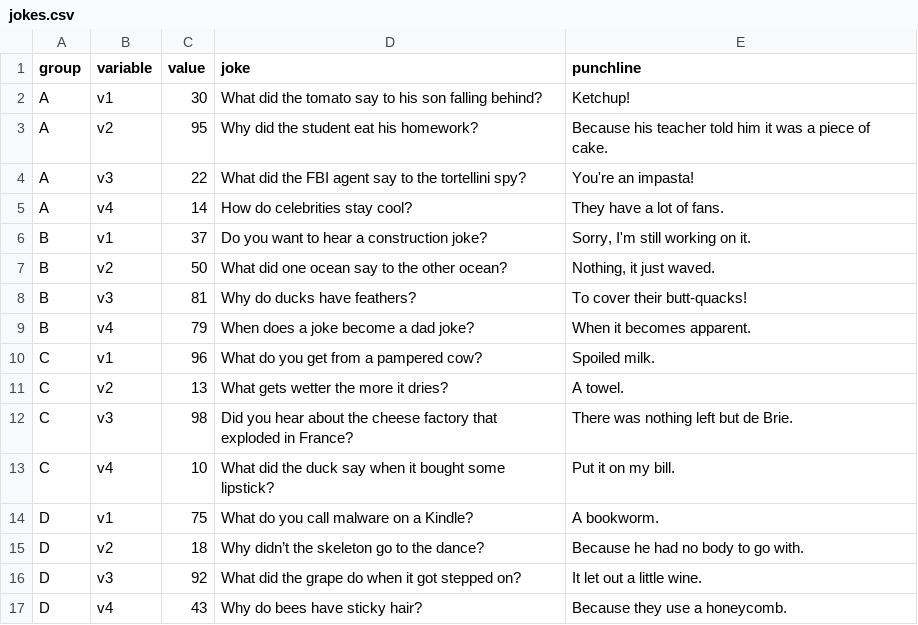
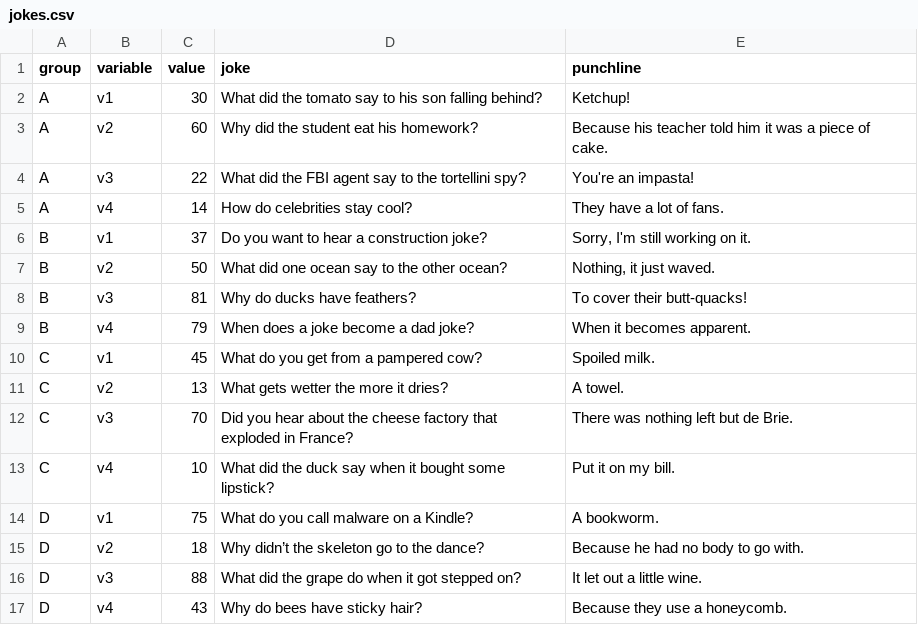
Before and after one commit to c-bommu/InteractiveVisualizationHW4, a CSV file: jokes.csv, drawn as a sheet.

Commit message:
Update jokes.csv

```diff
--- a/jokes.csv
+++ b/jokes.csv
@@ -2,3 +2,3 @@ group,variable,value,joke,punchline
 A,v1,30,"What did the tomato say to his son falling behind?","Ketchup!"
-A,v2,95,"Why did the student eat his homework?","Because his teacher told him it was a piece of cake."
+A,v2,60,"Why did the student eat his homework?","Because his teacher told him it was a piece of cake."
 A,v3,22,"What did the FBI agent say to the tortellini spy?","You're an impasta!"
@@ -9,5 +9,5 @@ B,v3,81,"Why do ducks have feathers?","To cover their butt-quacks!"
 B,v4,79,"When does a joke become a dad joke?","When it becomes apparent."
-C,v1,96,"What do you get from a pampered cow?","Spoiled milk."
+C,v1,45,"What do you get from a pampered cow?","Spoiled milk."
 C,v2,13,"What gets wetter the more it dries?","A towel."
-C,v3,98,"Did you hear about the cheese factory that exploded in France?","There was nothing left but de Brie."
+C,v3,70,"Did you hear about the cheese factory that exploded in France?","There was nothing left but de Brie."
 C,v4,10,"What did the duck say when it bought some lipstick?","Put it on my bill."
@@ -15,3 +15,3 @@ D,v1,75,"What do you call malware on a Kindle?","A bookworm."
 D,v2,18,"Why didn’t the skeleton go to the dance?","Because he had no body to go with."
-D,v3,92,"What did the grape do when it got stepped on?","It let out a little wine."
+D,v3,88,"What did the grape do when it got stepped on?","It let out a little wine."
 D,v4,43,"Why do bees have sticky hair?","Because they use a honeycomb."
```
